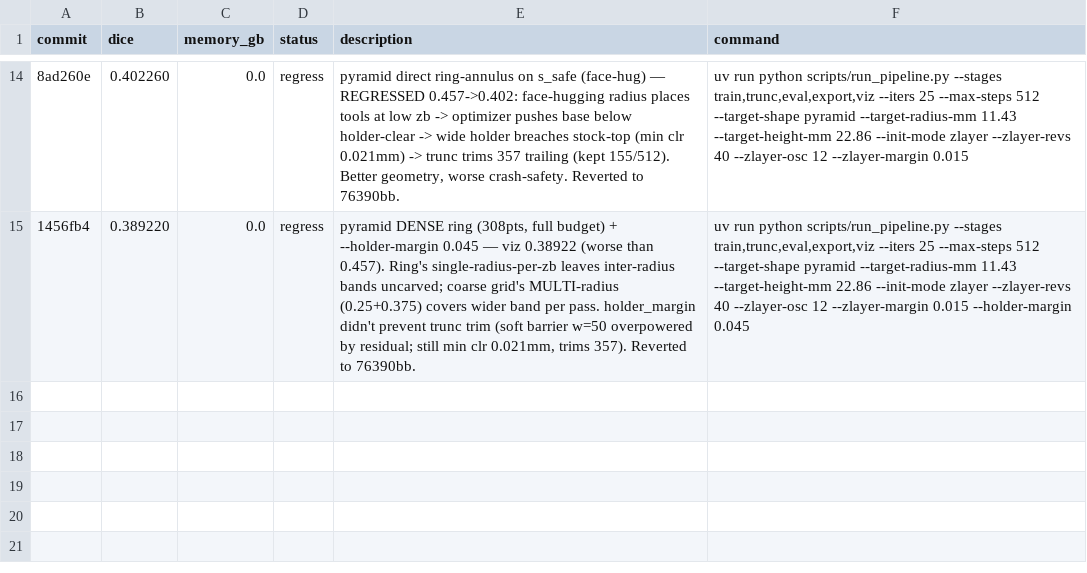
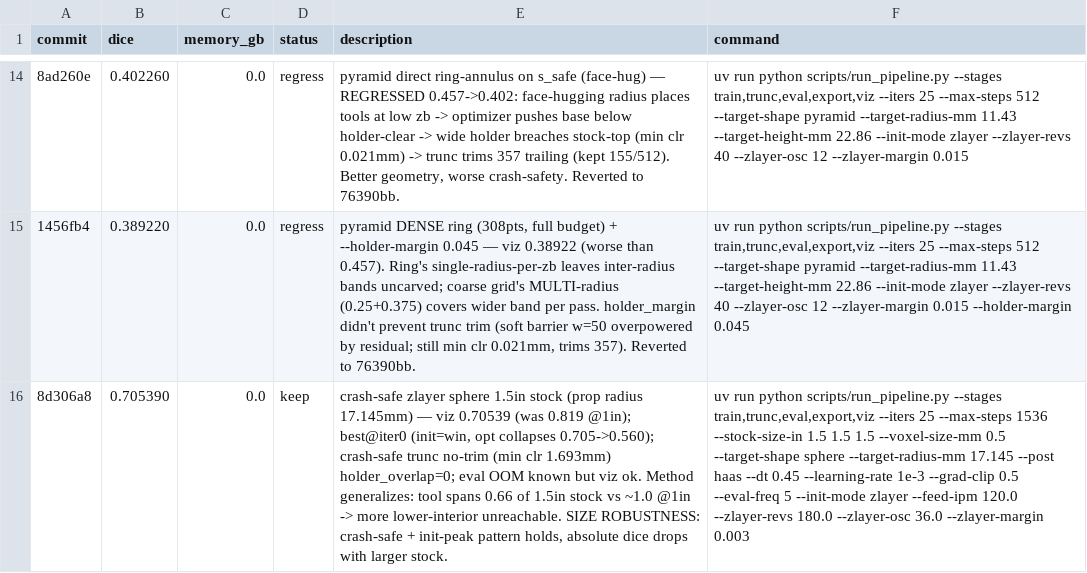
Before and after one commit to nathantsoi/diff-cam, a TSV file: autoresearch/tasks/train_csg/results.tsv, drawn as a sheet; only a part is shown, gaps mark what is left out; the diff names each change by its address in the sheet, - before the commit and + after, or states it on an @@ line.

```diff
--- a/autoresearch/tasks/train_csg/results.tsv
+++ b/autoresearch/tasks/train_csg/results.tsv
+row 16: 8d306a8 | 0.705390 | 0.0 | keep | crash-safe zlayer sphere 1.5in stock (prop radius 17.145mm) — viz 0.70539 (was 0.819 @1in); best@iter0 (init=win, opt collapses 0.705->0.560); crash-safe trunc no-trim (min clr 1.693mm) holder_overlap=0; eval OOM known but viz ok. Method generalizes: tool spans 0.66 of 1.5in stock vs ~1.0 @1in -> more lower-interior unreachable. SIZE ROBUSTNESS: crash-safe + init-peak pattern holds, absolute dice drops with larger stock. | uv run python scripts/run_pipeline.py --stages train,trunc,eval,export,viz --iters 25 --max-steps 1536 --stock-size-in 1.5 1.5 1.5 --voxel-size-mm 0.5 --target-shape sphere --target-radius-mm 17.145 --post haas --dt 0.45 --learning-rate 1e-3 --grad-clip 0.5 --eval-freq 5 --init-mode zlayer --feed-ipm 120.0 --zlayer-revs 180.0 --zlayer-osc 36.0 --zlayer-margin 0.003
```
Also changed, not shown: 1 other file.
